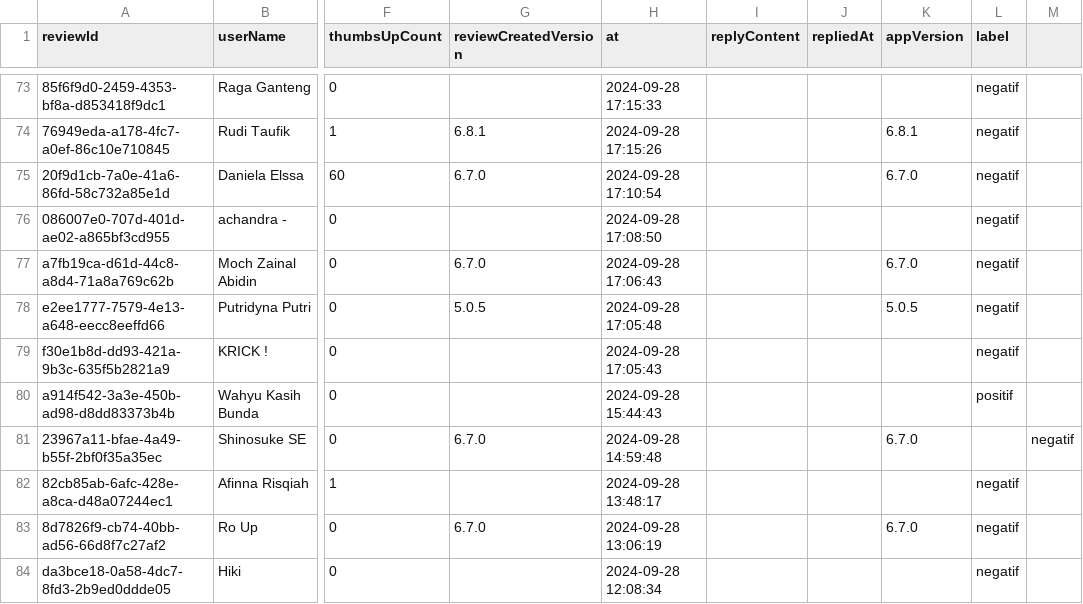
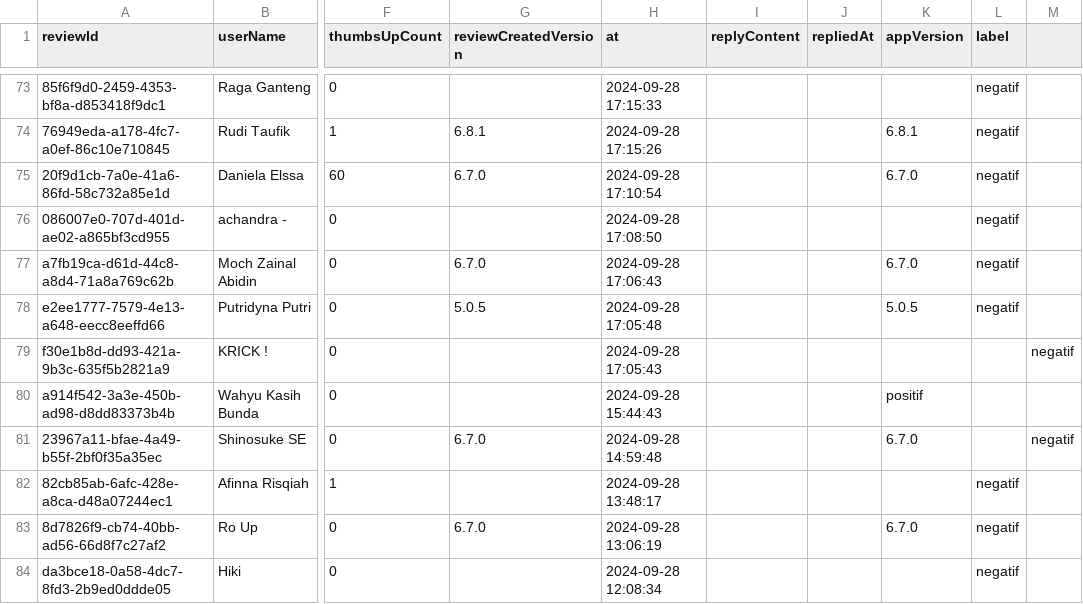
Before and after one commit to DeviDuwiSusanti/dataset, a CSV file: KAI.csv, drawn as a sheet; only a part is shown, gaps mark what is left out; the diff names each change by its address in the sheet, - before the commit and + after, or states it on an @@ line.

Commit message:
Update KAI.csv

```diff
--- a/KAI.csv
+++ b/KAI.csv
-L79 (label): negatif
+L79 (label): (empty)
-M79: (empty)
+M79: negatif
-K80 (appVersion): (empty)
+K80 (appVersion): positif
-L80 (label): positif
+L80 (label): (empty)
```
